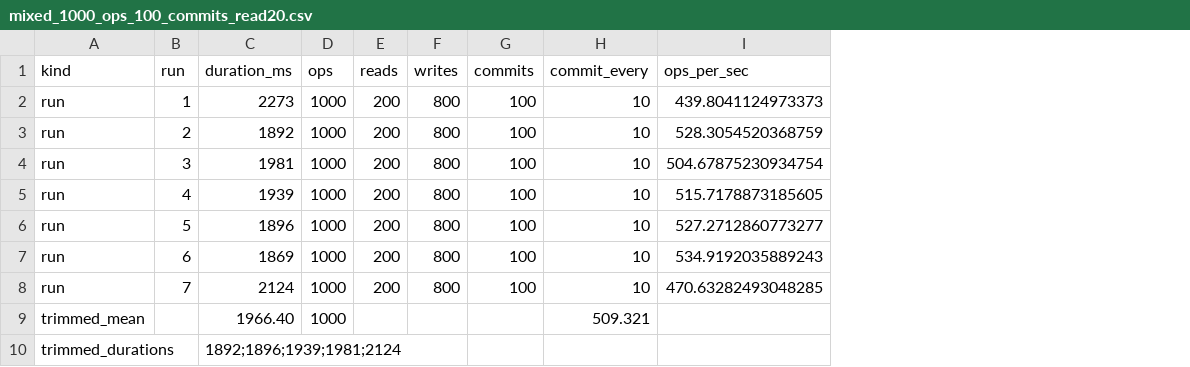
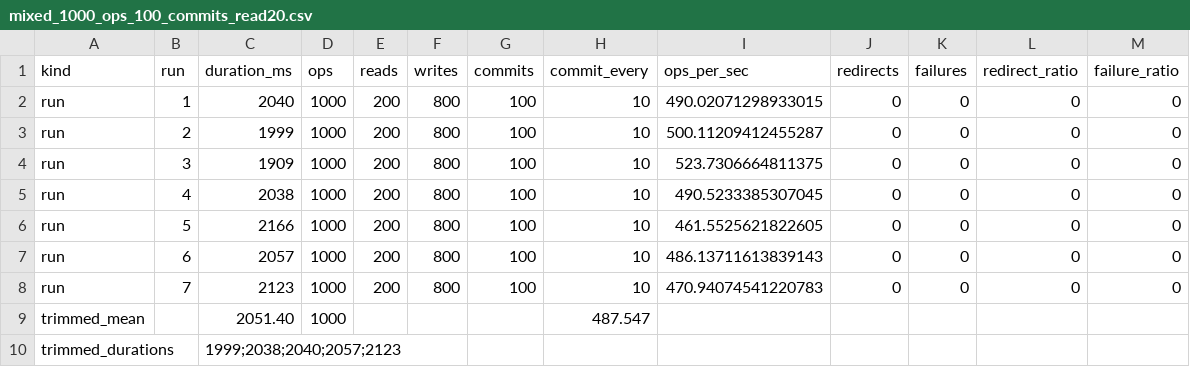
Before and after one commit to sitaowang1998/RivetDB, a CSV file: benchmark/reports/csv/mixed_1000_ops_100_commits_read20.csv, drawn as a sheet; the diff names each change by its address in the sheet, - before the commit and + after, or states it on an @@ line.

```diff
--- a/benchmark/reports/csv/mixed_1000_ops_100_commits_read20.csv
+++ b/benchmark/reports/csv/mixed_1000_ops_100_commits_read20.csv
+column J (redirects), rows 2-8: all 0
+column K (failures), rows 2-8: all 0
+column L (redirect_ratio), rows 2-8: all 0
+column M (failure_ratio), rows 2-8: all 0
-C2 (duration_ms): 2273
+C2 (duration_ms): 2040
-I2 (ops_per_sec): 439.8041124973373
+I2 (ops_per_sec): 490.02071298933015
-C3 (duration_ms): 1892
+C3 (duration_ms): 1999
-I3 (ops_per_sec): 528.3054520368759
+I3 (ops_per_sec): 500.11209412455287
-C4 (duration_ms): 1981
+C4 (duration_ms): 1909
-I4 (ops_per_sec): 504.67875230934754
+I4 (ops_per_sec): 523.7306664811375
-C5 (duration_ms): 1939
+C5 (duration_ms): 2038
-I5 (ops_per_sec): 515.7178873185605
+I5 (ops_per_sec): 490.5233385307045
-C6 (duration_ms): 1896
+C6 (duration_ms): 2166
-I6 (ops_per_sec): 527.2712860773277
+I6 (ops_per_sec): 461.5525621822605
-C7 (duration_ms): 1869
+C7 (duration_ms): 2057
-I7 (ops_per_sec): 534.9192035889243
+I7 (ops_per_sec): 486.13711613839143
-C8 (duration_ms): 2124
+C8 (duration_ms): 2123
-I8 (ops_per_sec): 470.63282493048285
+I8 (ops_per_sec): 470.94074541220783
-C9 (duration_ms): 1966.40
+C9 (duration_ms): 2051.40
-H9 (commit_every): 509.321
+H9 (commit_every): 487.547
-C10 (duration_ms): 1892;1896;1939;1981;2124
+C10 (duration_ms): 1999;2038;2040;2057;2123
```
Also changed, not shown: benchmark/reports/csv/mixed_1000_ops_100_commits_read0.csv, benchmark/reports/csv/mixed_1000_ops_100_commits_read40.csv, 30 other files.
